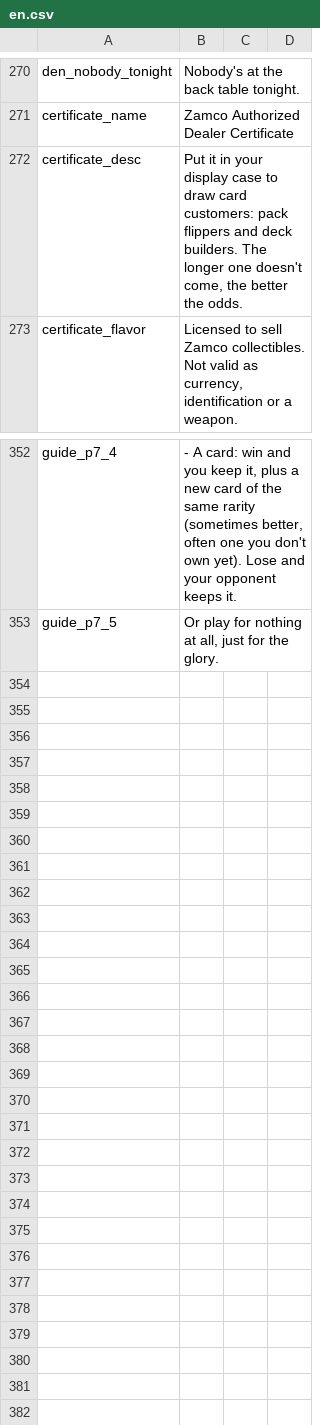
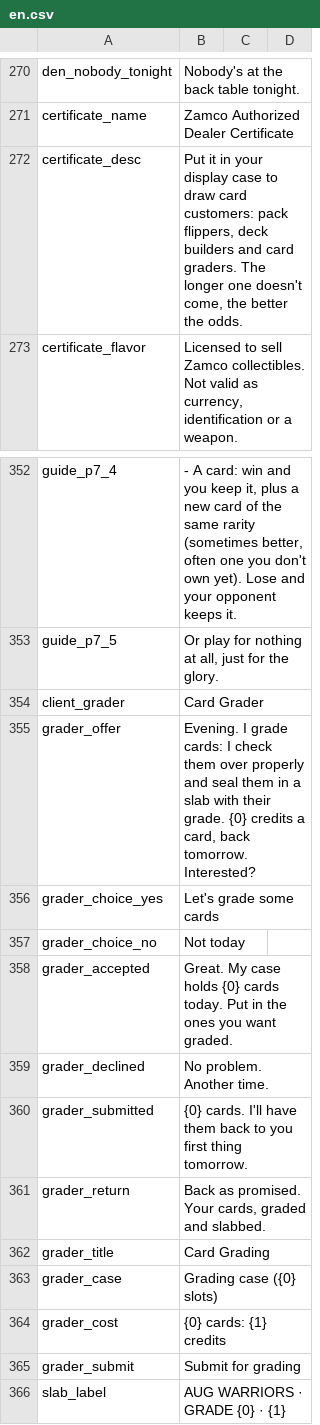
Before and after one commit to dysonzed/Zams-Collectibles, a CSV file: Localization/en.csv, drawn as a sheet; only a part is shown, gaps mark what is left out.

```diff
--- a/Localization/en.csv
+++ b/Localization/en.csv
@@ -271,3 +271,3 @@ den_nobody_tonight,Nobody's at the back table tonight.
 certificate_name,Zamco Authorized Dealer Certificate
-certificate_desc,"Put it in your display case to draw card customers: pack flippers and deck builders. The longer one doesn't come, the better the odds."
+certificate_desc,"Put it in your display case to draw card customers: pack flippers, deck builders and card graders. The longer one doesn't come, the better the odds."
 certificate_flavor,"Licensed to sell Zamco collectibles. Not valid as currency, identification or a weapon."
@@ -353 +353,14 @@ guide_p7_4,"- A card: win and you keep it, plus a new card of the same rarity (s
 guide_p7_5,"Or play for nothing at all, just for the glory."
+client_grader,Card Grader
+grader_offer,"Evening. I grade cards: I check them over properly and seal them in a slab with their grade. {0} credits a card, back tomorrow. Interested?"
+grader_choice_yes,Let's grade some cards
+grader_choice_no,Not today
+grader_accepted,"Great. My case holds {0} cards today. Put in the ones you want graded."
+grader_declined,"No problem. Another time."
+grader_submitted,"{0} cards. I'll have them back to you first thing tomorrow."
+grader_return,"Back as promised. Your cards, graded and slabbed."
+grader_title,Card Grading
+grader_case,Grading case ({0} slots)
+grader_cost,"{0} cards: {1} credits"
+grader_submit,Submit for grading
+slab_label,AUG WARRIORS · GRADE {0} · {1}
```
Also changed, not shown: Localization/zh.csv, 8 other files.
